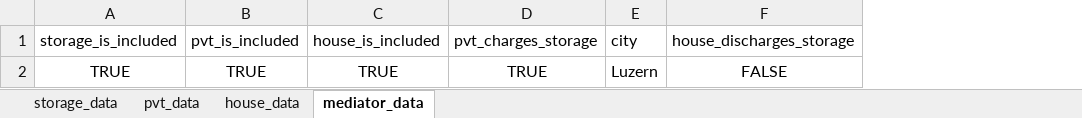
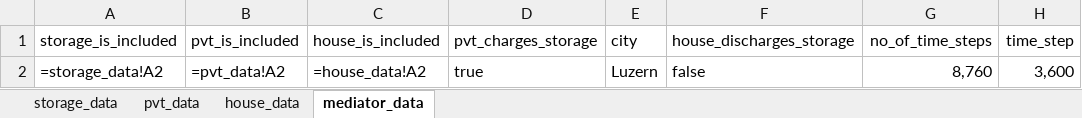
Before and after one commit to EdwardJamesLucas/Energy-Balance-Model, an Excel workbook: GUI.xlsx, sheet mediator_data, drawn as a sheet; values as stored, in another font and other column widths than the file's, no borders; formulas without a stored value are shown as written; removed rows and columns are numbered as before the commit, all else as after; the diff names each change by its address in the sheet, - before the commit and + after, or states it on an @@ line.

```diff
--- a/GUI.xlsx (sheet mediator_data)
+++ b/GUI.xlsx (sheet mediator_data)
+column G (no_of_time_steps), empty
+column H (time_step), empty
-row 2: TRUE | TRUE | TRUE | TRUE | Luzern | FALSE
+row 2: =storage_data!A2 | =pvt_data!A2 | =house_data!A2 | true | Luzern | false | 8,760 | 3,600
```
Also changed, not shown: sheet storage_data, sheet pvt_data, sheet house_data, 3 other files.
